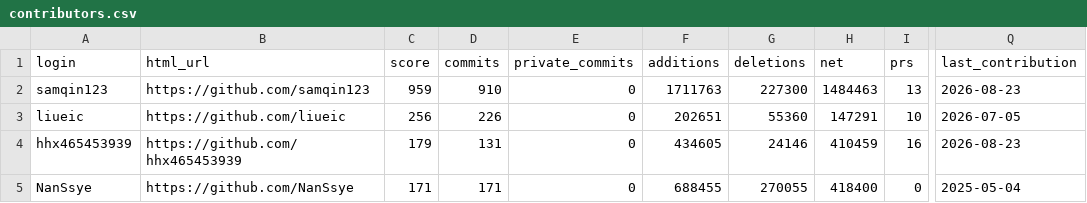
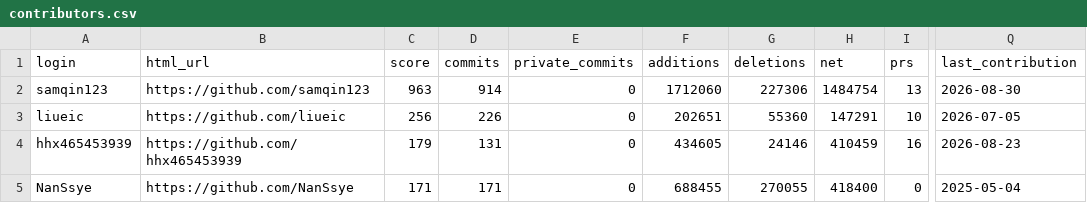
Before and after one commit to PancrePal-xiaoyibao/.github, a CSV file: profile/contributors.csv, drawn as a sheet; only a part is shown, gaps mark what is left out; the diff names each change by its address in the sheet, - before the commit and + after, or states it on an @@ line.

```diff
--- a/profile/contributors.csv
+++ b/profile/contributors.csv
-C2 (score): 959
+C2 (score): 963
-D2 (commits): 910
+D2 (commits): 914
-F2 (additions): 1711763
+F2 (additions): 1712060
-G2 (deletions): 227300
+G2 (deletions): 227306
-H2 (net): 1484463
+H2 (net): 1484754
-Q2 (last_contribution): 2026-08-23
+Q2 (last_contribution): 2026-08-30
```
Also changed, not shown: 8 other files.
